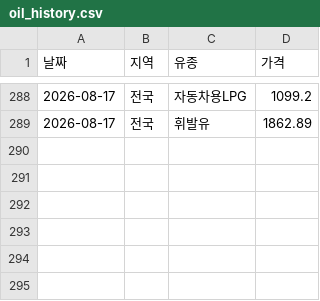
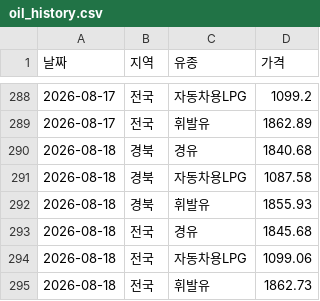
Before and after one commit to ssemtke25-png/travel-expense, a CSV file: data/oil_history.csv, drawn as a sheet; only a part is shown, gaps mark what is left out.

```diff
--- a/data/oil_history.csv
+++ b/data/oil_history.csv
@@ -289 +289,7 @@
 2026-08-17,전국,휘발유,1862.89
+2026-08-18,경북,경유,1840.68
+2026-08-18,경북,자동차용LPG,1087.58
+2026-08-18,경북,휘발유,1855.93
+2026-08-18,전국,경유,1845.68
+2026-08-18,전국,자동차용LPG,1099.06
+2026-08-18,전국,휘발유,1862.73
```
